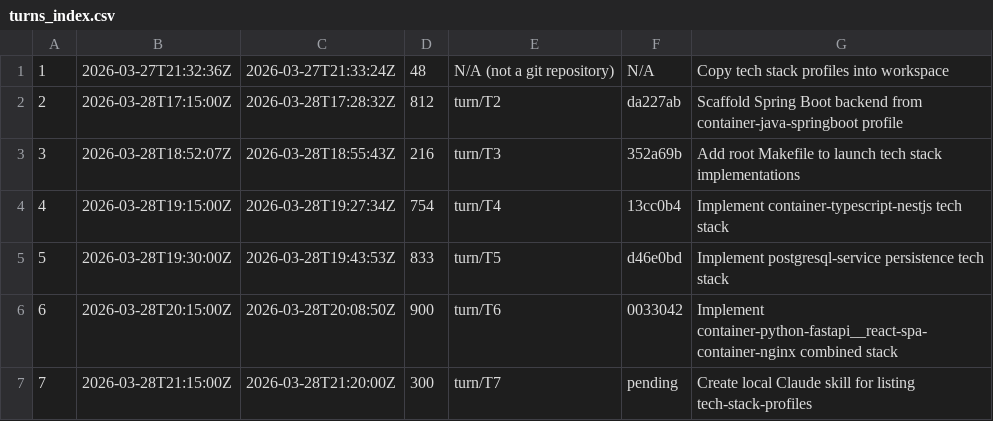
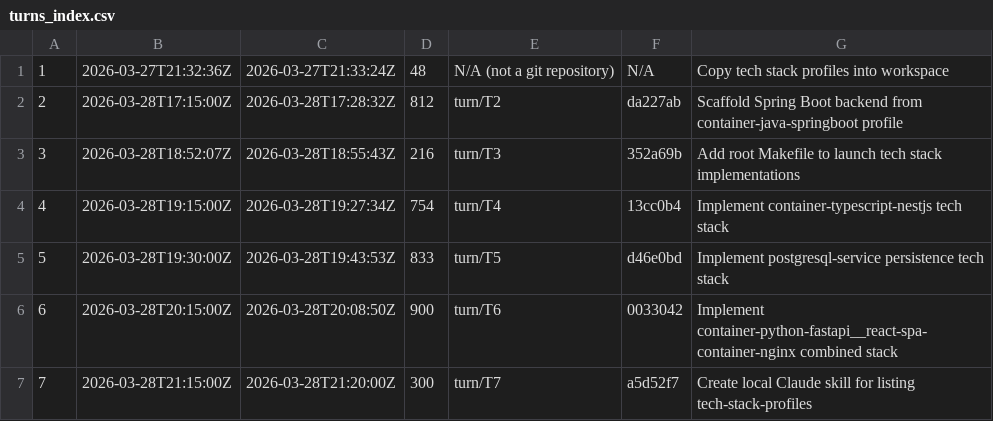
Before and after one commit to bobwares/app-factory, a CSV file: ai/agentic-pipeline/turns_index.csv, drawn as a sheet.

```diff
--- a/ai/agentic-pipeline/turns_index.csv
+++ b/ai/agentic-pipeline/turns_index.csv
@@ -6,2 +6,2 @@
 6,2026-03-28T20:15:00Z,2026-03-28T20:08:50Z,900,turn/T6,0033042,Implement container-python-fastapi__react-spa-container-nginx combined stack
-7,2026-03-28T21:15:00Z,2026-03-28T21:20:00Z,300,turn/T7,pending,Create local Claude skill for listing tech-stack-profiles
+7,2026-03-28T21:15:00Z,2026-03-28T21:20:00Z,300,turn/T7,a5d52f7,Create local Claude skill for listing tech-stack-profiles
```
